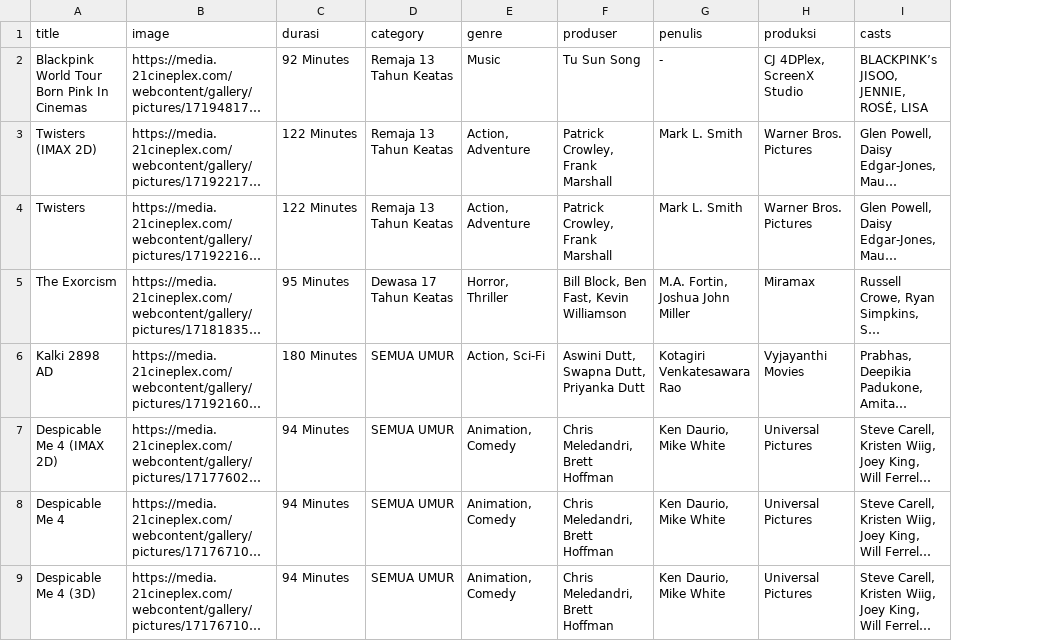
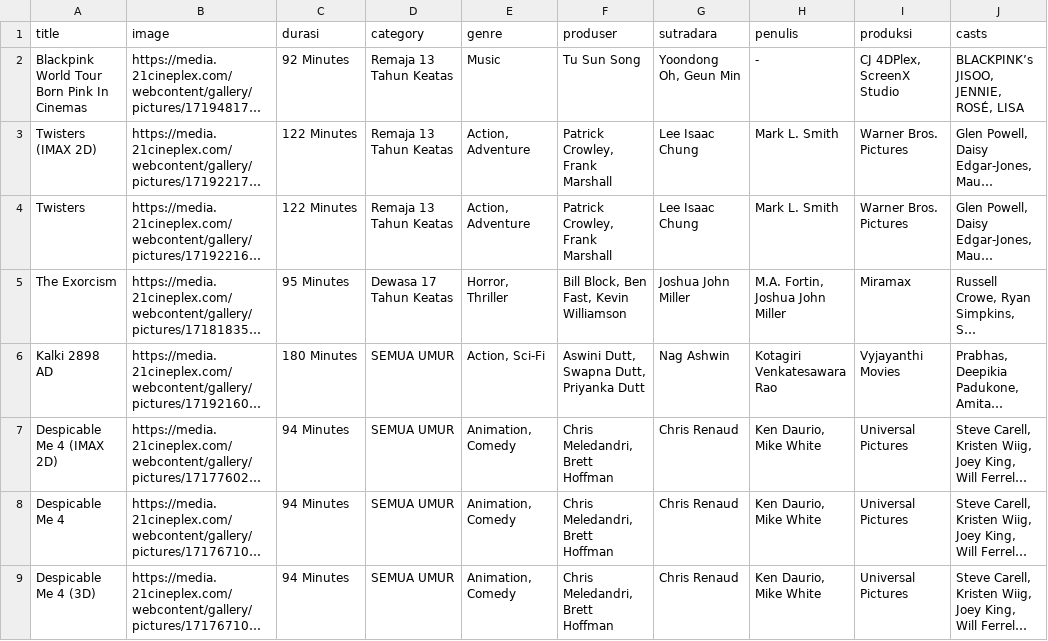
Before and after one commit to dannasetia11/ws-cinema21, a CSV file: output-webscraping-cinema21.csv, drawn as a sheet; only a part is shown; long unchanged cells end in …; the diff names each change by its address in the sheet, - before the commit and + after, or states it on an @@ line.

```diff
--- a/output-webscraping-cinema21.csv
+++ b/output-webscraping-cinema21.csv
+column G (sutradara), rows 2-9: Yoondong Oh, Geun Min | Lee Isaac Chung | Lee Isaac Chung | Joshua John Miller | Nag Ashwin | Chris Renaud | Chris Renaud | Chris Renaud
```
Also changed, not shown: 1 other file.
